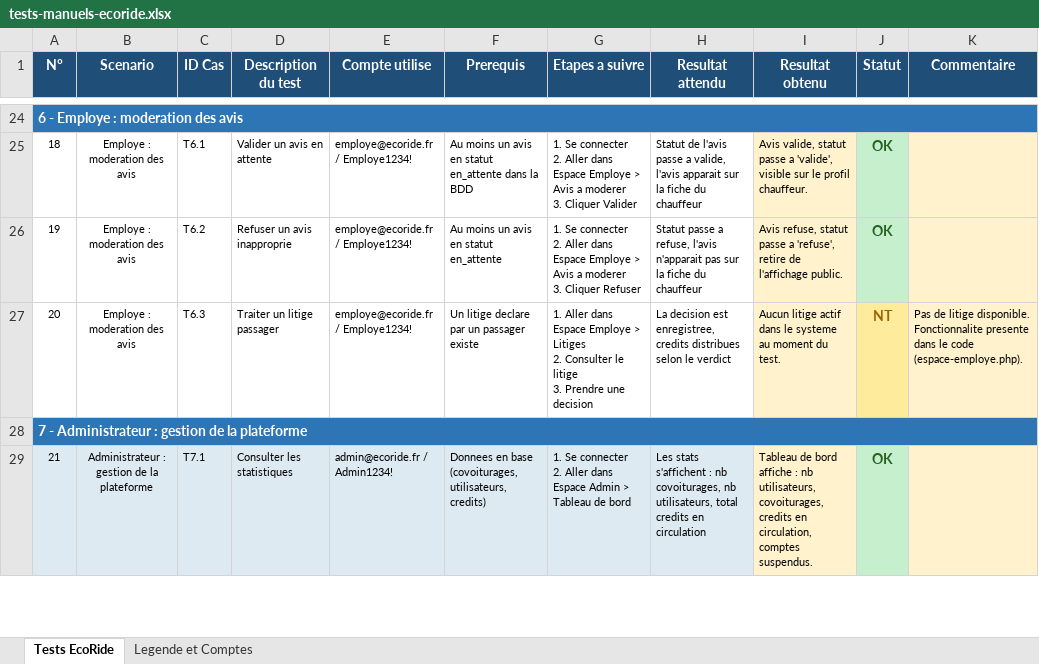
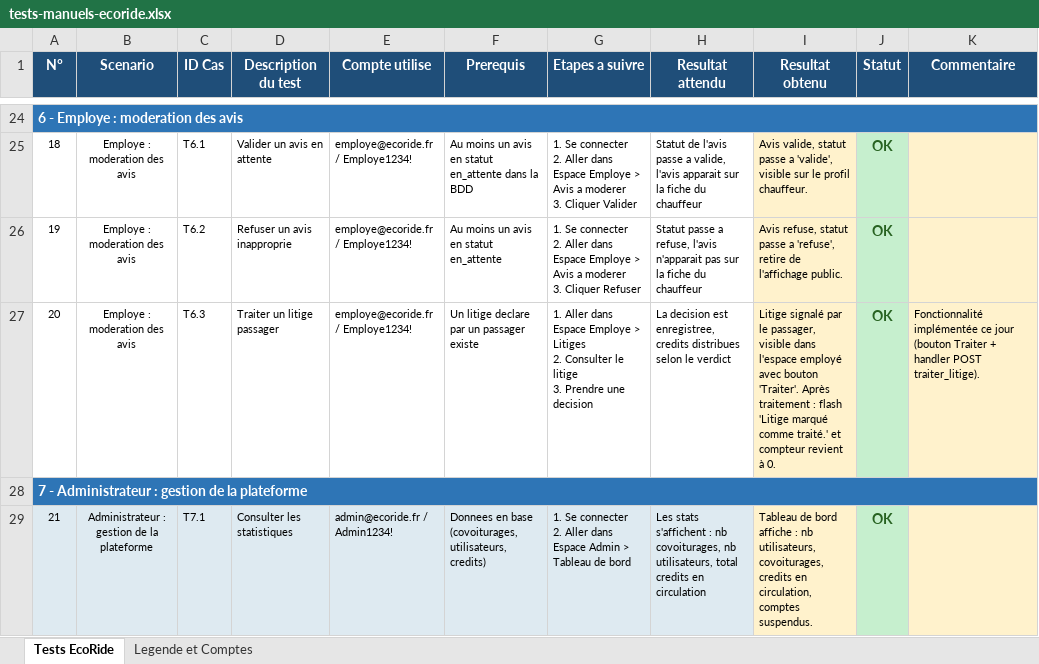
Before and after one commit to dattebayo972/ecoride, an Excel workbook: docs/tests-manuels-ecoride.xlsx, sheet Tests EcoRide, drawn as a sheet; only a part is shown, gaps mark what is left out; values as stored, in another font and other column widths than the file's, no borders; the diff names each change by its address in the sheet, - before the commit and + after, or states it on an @@ line.

```diff
--- a/docs/tests-manuels-ecoride.xlsx (sheet Tests EcoRide)
+++ b/docs/tests-manuels-ecoride.xlsx (sheet Tests EcoRide)
-I27 (Resultat obtenu): Aucun litige actif dans le systeme au moment du test.
+I27 (Resultat obtenu): Litige signalé par le passager, visible dans l'espace employé avec bouton 'Traiter'. Après traitement : flash 'Litige marqué comme traité.' et compteur revient à 0.
-J27 (Statut): NT
+J27 (Statut): OK
@@ J27 fill: #FFEB9C → #C6EFCE, text colour: #9C6500 → #276221 @@
-K27 (Commentaire): Pas de litige disponible. Fonctionnalite presente dans le code (espace-employe.php).
+K27 (Commentaire): Fonctionnalité implémentée ce jour (bouton Traiter + handler POST traiter_litige).
```
